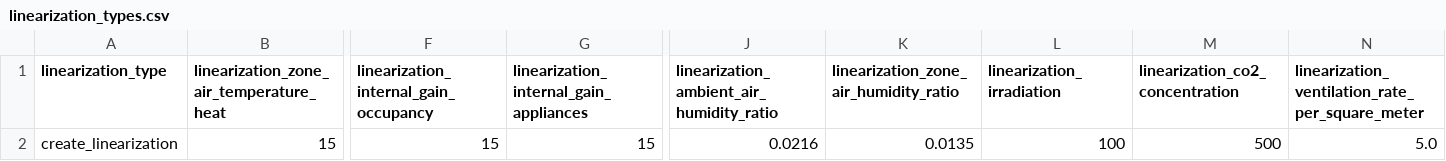
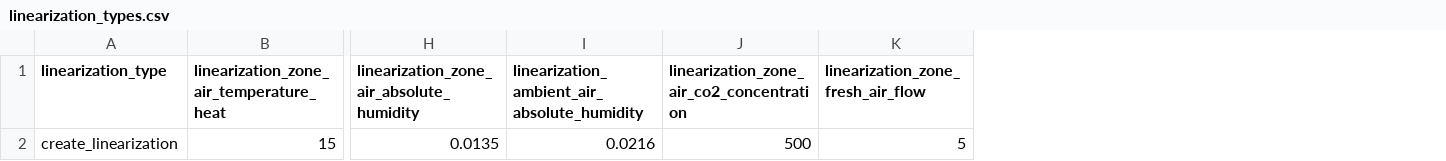
Before and after one commit to mesmo-dev/cobmo, a CSV file: data/create_level8_scenarios/linearization_types.csv, drawn as a sheet; only a part is shown, gaps mark what is left out; removed rows and columns are numbered as before the commit, all else as after; the diff names each change by its address in the sheet, - before the commit and + after, or states it on an @@ line.

```diff
--- a/data/create_level8_scenarios/linearization_types.csv
+++ b/data/create_level8_scenarios/linearization_types.csv
-column F, rows 1-2: linearization_internal_gain_occupancy | 15
-column G, rows 1-2: linearization_internal_gain_appliances | 15
-column J, rows 1-2: linearization_ambient_air_humidity_ratio | 0.0216
-column L (linearization_irradiation), row 2: 100
+column I, rows 1-2: linearization_ambient_air_absolute_humidity | 0.0216
-column N, rows 1-2: linearization_ventilation_rate_per_square_meter | 5.0
+column K, rows 1-2: linearization_zone_fresh_air_flow | 5
-H1: linearization_zone_air_humidity_ratio
+H1: linearization_zone_air_absolute_humidity
-J1: linearization_co2_concentration
+J1: linearization_zone_air_co2_concentration
```
Also changed, not shown: data/create_level8_scenarios/parameters.csv, data/create_level8_scenarios/zone_types.csv, 10 other files.
